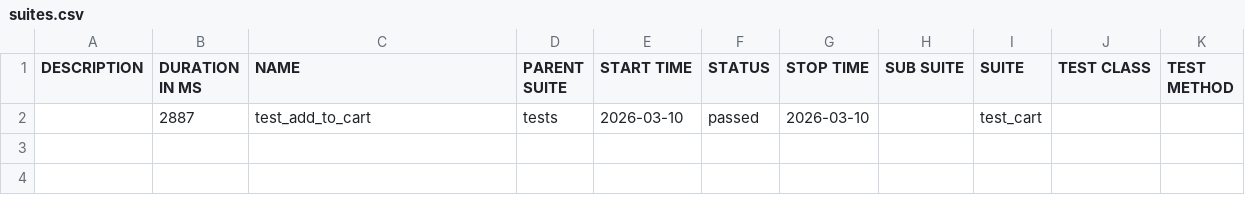
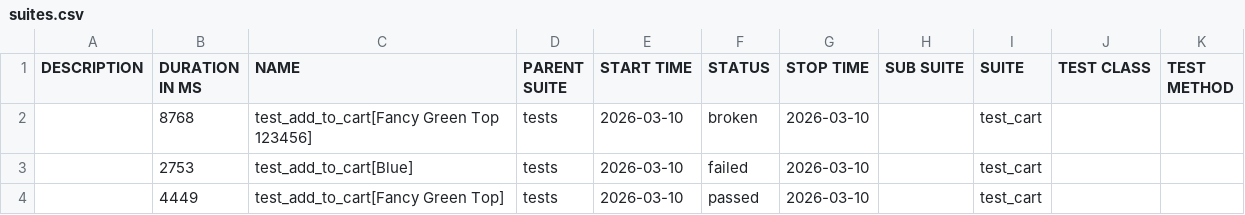
Before and after one commit to moizam/gh-pages, a CSV file: data/suites.csv, drawn as a sheet.

```diff
--- a/data/suites.csv
+++ b/data/suites.csv
@@ -1,2 +1,4 @@
 "DESCRIPTION","DURATION IN MS","NAME","PARENT SUITE","START TIME","STATUS","STOP TIME","SUB SUITE","SUITE","TEST CLASS","TEST METHOD"
-"","2887","test_add_to_cart","tests","2026-03-10","passed","2026-03-10","","test_cart","",""
+"","8768","test_add_to_cart[Fancy Green Top 123456]","tests","2026-03-10","broken","2026-03-10","","test_cart","",""
+"","2753","test_add_to_cart[Blue]","tests","2026-03-10","failed","2026-03-10","","test_cart","",""
+"","4449","test_add_to_cart[Fancy Green Top]","tests","2026-03-10","passed","2026-03-10","","test_cart","",""
```
Also changed, not shown: 31 other files.
